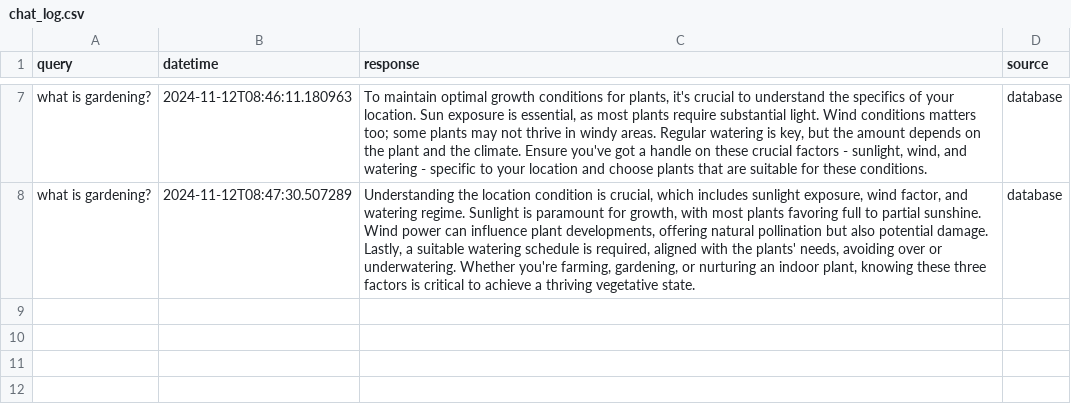
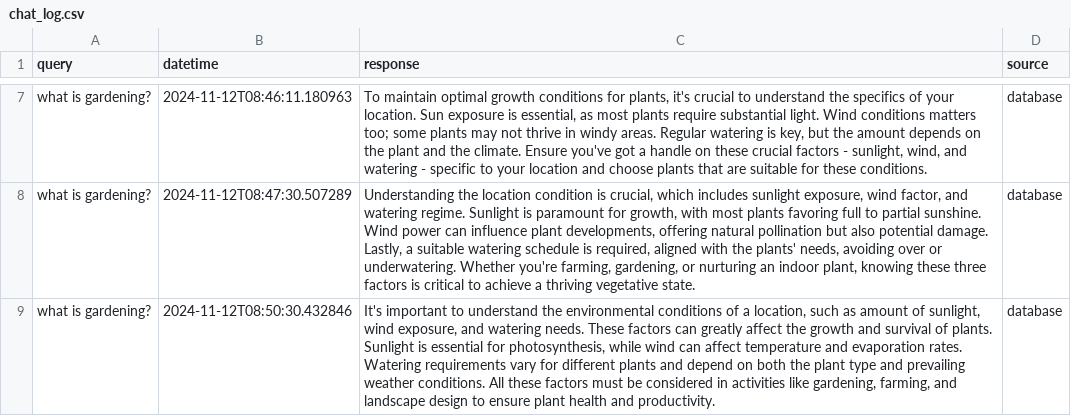
Before and after one commit to derricknguyen132/Plant-Health-Chatbot, a CSV file: chat_log.csv, drawn as a sheet; only a part is shown, gaps mark what is left out; the diff names each change by its address in the sheet, - before the commit and + after, or states it on an @@ line.

Commit message:
Updating chat log CSV file

```diff
--- a/chat_log.csv
+++ b/chat_log.csv
+row 9: what is gardening? | 2024-11-12T08:50:30.432846 | It's important to understand the environmental conditions of a location, such as amount of sunlight, wind exposure, and watering needs. These factors can greatly affect the growth and survival of plants. Sunlight is essential for photosynthesis, while wind can affect temperature and evaporation rates. Watering requirements vary for different plants and depend on both the plant type and prevailing weather conditions. All these factors must be considered in activities like gardening, farming, and landscape design to ensure plant health and productivity. | database
```
